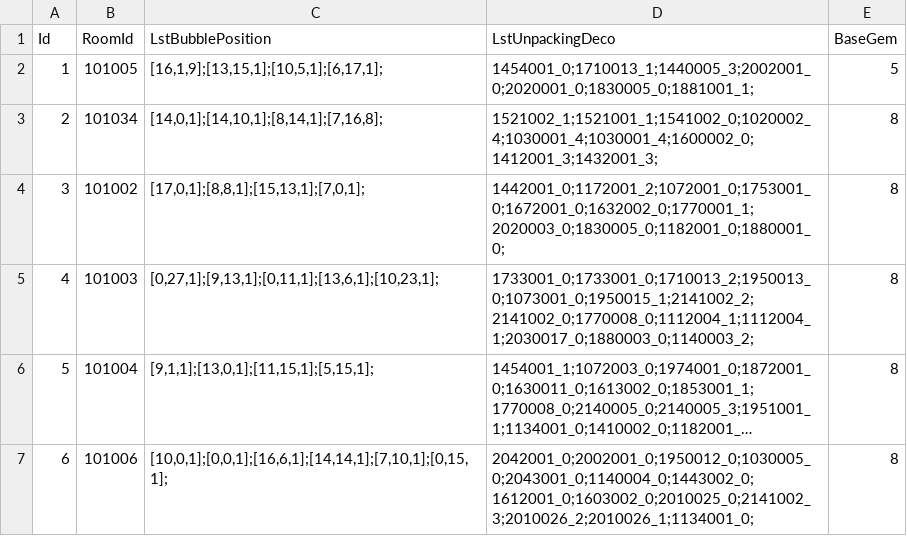
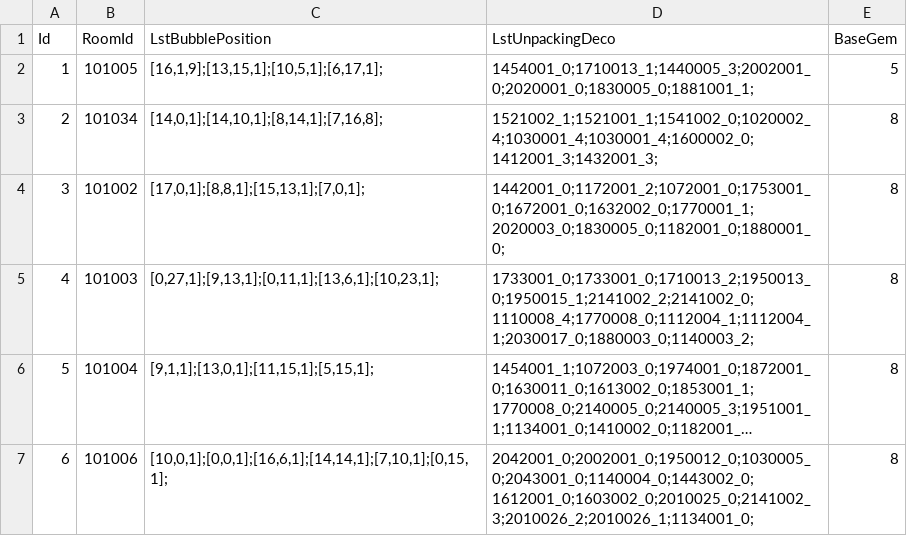
Before and after one commit to QuangBao29/kdl-tool-clone, a CSV file: Assets/_KDL/_GameResources/Configs/Bubble/ConfigBubblePlayPosition.csv, drawn as a sheet; only a part is shown; long unchanged cells end in …; the diff names each change by its address in the sheet, - before the commit and + after, or states it on an @@ line.

```diff
--- a/Assets/_KDL/_GameResources/Configs/Bubble/ConfigBubblePlayPosition.csv
+++ b/Assets/_KDL/_GameResources/Configs/Bubble/ConfigBubblePlayPosition.csv
-D5 (LstUnpackingDeco): 1733001_0;1733001_0;1710013_2;1950013_0;1073001_0;1950015_1;2141002_2;2141002_0;1770008_0;1112004_1;1112004_1;2030017_0;1880003_0;1140003_2;
+D5 (LstUnpackingDeco): 1733001_0;1733001_0;1710013_2;1950013_0;1950015_1;2141002_2;2141002_0;1110008_4;1770008_0;1112004_1;1112004_1;2030017_0;1880003_0;1140003_2;
```
Also changed, not shown: 1 other file.
